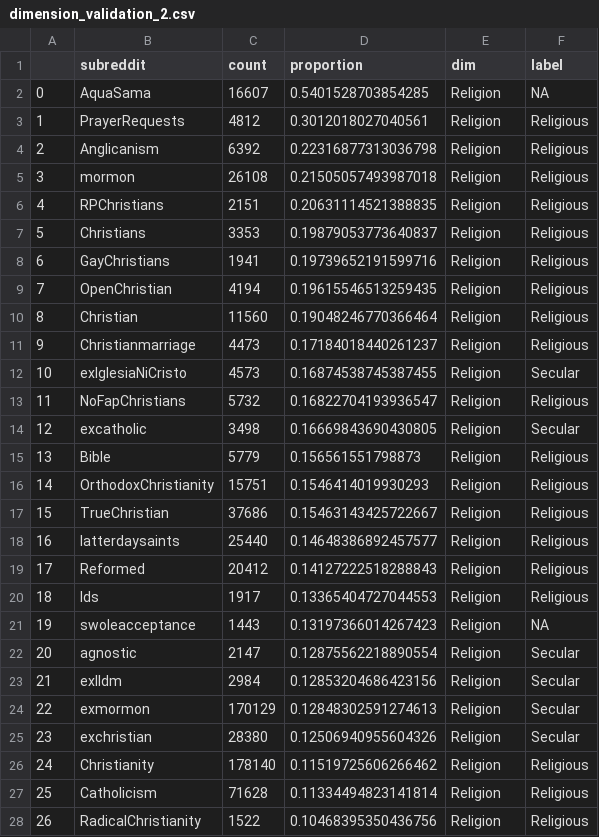
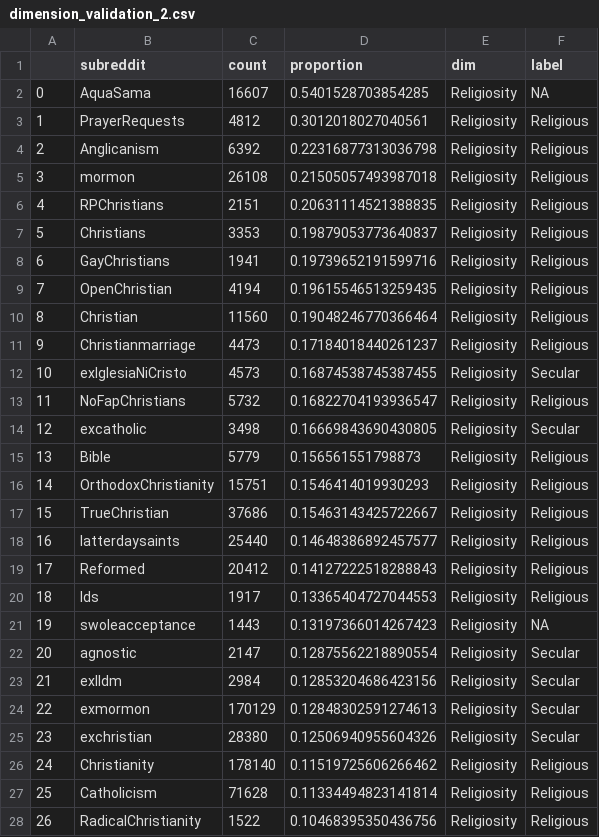
Before and after one commit to CSSLab/political-subreddits, a CSV file: external_datasets/validation/dimension_validation_2.csv, drawn as a sheet; only a part is shown; the diff covers the shown part only.

```diff
--- a/external_datasets/validation/dimension_validation_2.csv
+++ b/external_datasets/validation/dimension_validation_2.csv
@@ -1,28 +1,28 @@
 ,subreddit,count,proportion,dim,label
-0,AquaSama,16607,0.5401528703854285,Religion,NA
-1,PrayerRequests,4812,0.3012018027040561,Religion,Religious
-2,Anglicanism,6392,0.22316877313036798,Religion,Religious
-3,mormon,26108,0.21505057493987018,Religion,Religious
-4,RPChristians,2151,0.20631114521388835,Religion,Religious
-5,Christians,3353,0.19879053773640837,Religion,Religious
-6,GayChristians,1941,0.19739652191599716,Religion,Religious
-7,OpenChristian,4194,0.19615546513259435,Religion,Religious
-8,Christian,11560,0.19048246770366464,Religion,Religious
-9,Christianmarriage,4473,0.17184018440261237,Religion,Religious
-10,exIglesiaNiCristo,4573,0.16874538745387455,Religion,Secular
-11,NoFapChristians,5732,0.16822704193936547,Religion,Religious
-12,excatholic,3498,0.16669843690430805,Religion,Secular
-13,Bible,5779,0.156561551798873,Religion,Religious
-14,OrthodoxChristianity,15751,0.1546414019930293,Religion,Religious
-15,TrueChristian,37686,0.15463143425722667,Religion,Religious
-16,latterdaysaints,25440,0.14648386892457577,Religion,Religious
-17,Reformed,20412,0.14127222518288843,Religion,Religious
-18,lds,1917,0.13365404727044553,Religion,Religious
-19,swoleacceptance,1443,0.13197366014267423,Religion,NA
-20,agnostic,2147,0.12875562218890554,Religion,Secular
-21,exlldm,2984,0.12853204686423156,Religion,Secular
-22,exmormon,170129,0.12848302591274613,Religion,Secular
-23,exchristian,28380,0.12506940955604326,Religion,Secular
-24,Christianity,178140,0.11519725606266462,Religion,Religious
-25,Catholicism,71628,0.11334494823141814,Religion,Religious
-26,RadicalChristianity,1522,0.10468395350436756,Religion,Religious
+0,AquaSama,16607,0.5401528703854285,Religiosity,NA
+1,PrayerRequests,4812,0.3012018027040561,Religiosity,Religious
+2,Anglicanism,6392,0.22316877313036798,Religiosity,Religious
+3,mormon,26108,0.21505057493987018,Religiosity,Religious
+4,RPChristians,2151,0.20631114521388835,Religiosity,Religious
+5,Christians,3353,0.19879053773640837,Religiosity,Religious
+6,GayChristians,1941,0.19739652191599716,Religiosity,Religious
+7,OpenChristian,4194,0.19615546513259435,Religiosity,Religious
+8,Christian,11560,0.19048246770366464,Religiosity,Religious
+9,Christianmarriage,4473,0.17184018440261237,Religiosity,Religious
+10,exIglesiaNiCristo,4573,0.16874538745387455,Religiosity,Secular
+11,NoFapChristians,5732,0.16822704193936547,Religiosity,Religious
+12,excatholic,3498,0.16669843690430805,Religiosity,Secular
+13,Bible,5779,0.156561551798873,Religiosity,Religious
+14,OrthodoxChristianity,15751,0.1546414019930293,Religiosity,Religious
+15,TrueChristian,37686,0.15463143425722667,Religiosity,Religious
+16,latterdaysaints,25440,0.14648386892457577,Religiosity,Religious
+17,Reformed,20412,0.14127222518288843,Religiosity,Religious
+18,lds,1917,0.13365404727044553,Religiosity,Religious
+19,swoleacceptance,1443,0.13197366014267423,Religiosity,NA
+20,agnostic,2147,0.12875562218890554,Religiosity,Secular
+21,exlldm,2984,0.12853204686423156,Religiosity,Secular
+22,exmormon,170129,0.12848302591274613,Religiosity,Secular
+23,exchristian,28380,0.12506940955604326,Religiosity,Secular
+24,Christianity,178140,0.11519725606266462,Religiosity,Religious
+25,Catholicism,71628,0.11334494823141814,Religiosity,Religious
+26,RadicalChristianity,1522,0.10468395350436756,Religiosity,Religious
```
Also changed, not shown: 33 edited cells elsewhere in this file, 6 other files.
